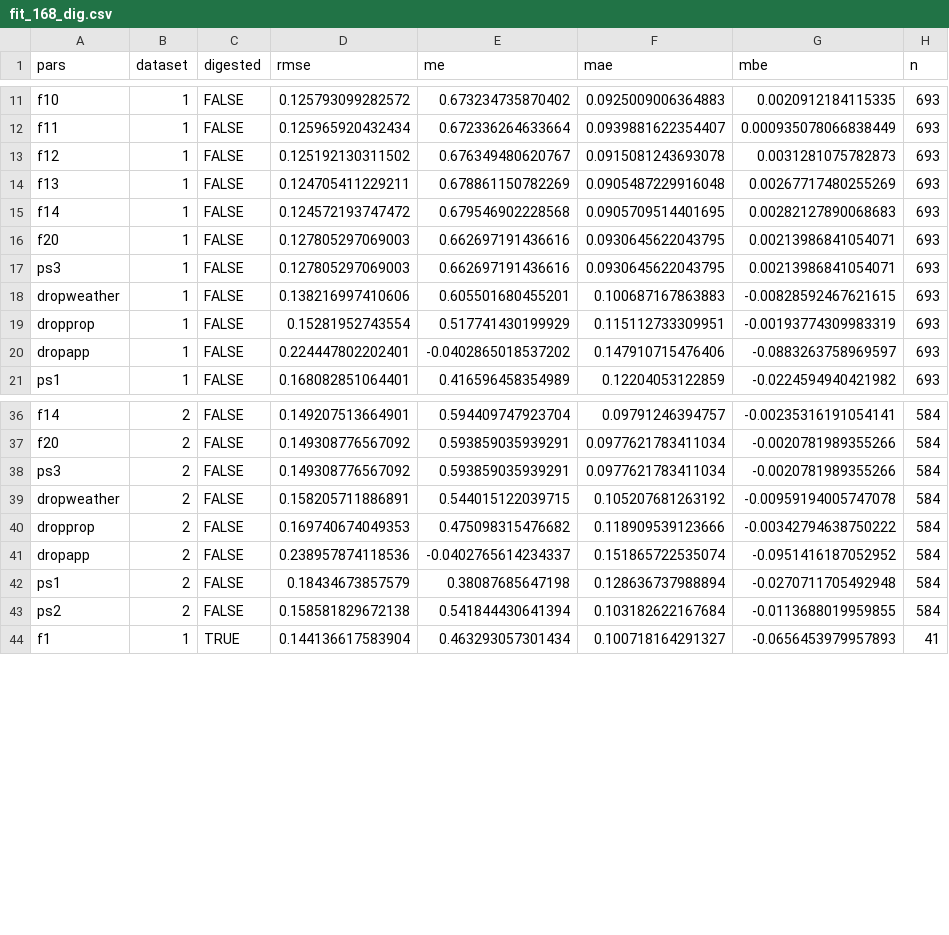
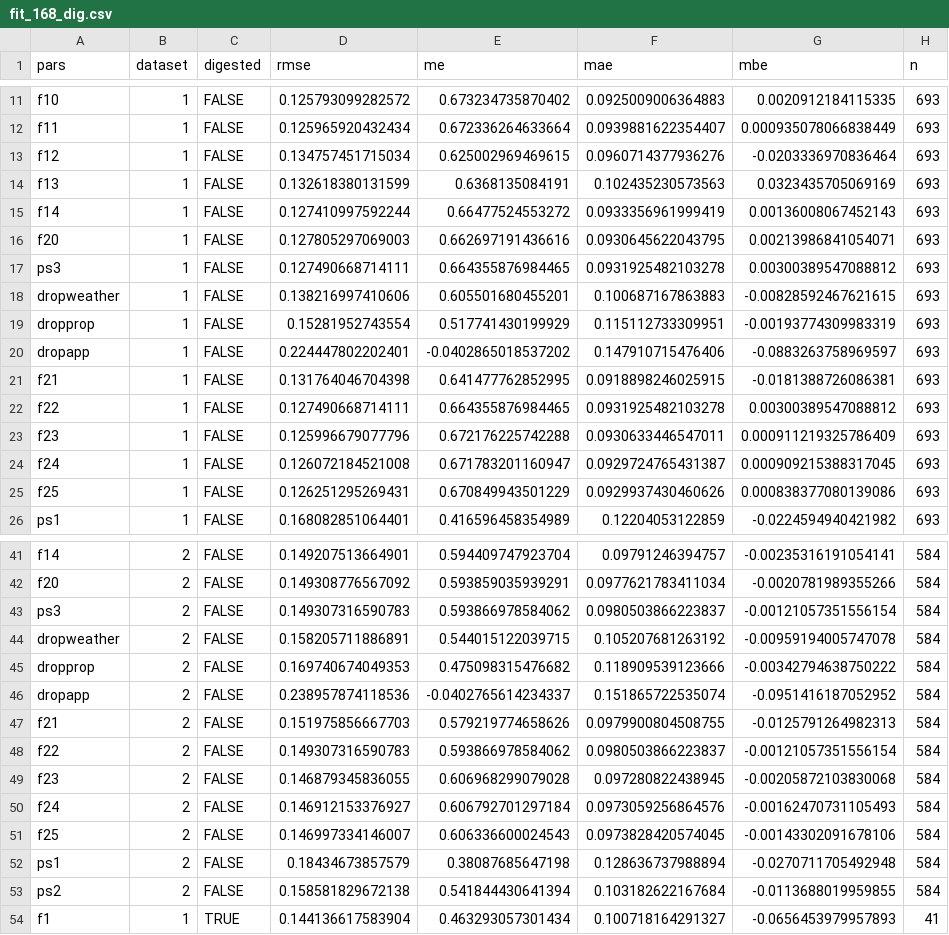
Before and after one commit to AU-BCE-EE/Hafner-2024-ALFAM2-dev, a CSV file: pars/output/fit_168_dig.csv, drawn as a sheet; only a part is shown, gaps mark what is left out; the diff covers the shown part only.

```diff
--- a/pars/output/fit_168_dig.csv
+++ b/pars/output/fit_168_dig.csv
@@ -12,7 +12,7 @@ f10,1,FALSE,0.125793099282572,0.673234735870402,0.0925009006364883,0.00209121841
 f11,1,FALSE,0.125965920432434,0.672336264633664,0.0939881622354407,0.000935078066838449,693
-f12,1,FALSE,0.125192130311502,0.676349480620767,0.0915081243693078,0.0031281075782873,693
-f13,1,FALSE,0.124705411229211,0.678861150782269,0.0905487229916048,0.00267717480255269,693
-f14,1,FALSE,0.124572193747472,0.679546902228568,0.0905709514401695,0.00282127890068683,693
+f12,1,FALSE,0.134757451715034,0.625002969469615,0.0960714377936276,-0.0203336970836464,693
+f13,1,FALSE,0.132618380131599,0.6368135084191,0.102435230573563,0.0323435705069169,693
+f14,1,FALSE,0.127410997592244,0.66477524553272,0.0933356961999419,0.00136008067452143,693
 f20,1,FALSE,0.127805297069003,0.662697191436616,0.0930645622043795,0.00213986841054071,693
-ps3,1,FALSE,0.127805297069003,0.662697191436616,0.0930645622043795,0.00213986841054071,693
+ps3,1,FALSE,0.127490668714111,0.664355876984465,0.0931925482103278,0.00300389547088812,693
 dropweather,1,FALSE,0.138216997410606,0.605501680455201,0.100687167863883,-0.00828592467621615,693
@@ -20,2 +20,7 @@ dropprop,1,FALSE,0.15281952743554,0.517741430199929,0.115112733309951,-0.0019377
 dropapp,1,FALSE,0.224447802202401,-0.0402865018537202,0.147910715476406,-0.0883263758969597,693
+f21,1,FALSE,0.131764046704398,0.641477762852995,0.0918898246025915,-0.0181388726086381,693
+f22,1,FALSE,0.127490668714111,0.664355876984465,0.0931925482103278,0.00300389547088812,693
+f23,1,FALSE,0.125996679077796,0.672176225742288,0.0930633446547011,0.000911219325786409,693
+f24,1,FALSE,0.126072184521008,0.671783201160947,0.0929724765431387,0.000909215388317045,693
+f25,1,FALSE,0.126251295269431,0.670849943501229,0.0929937430460626,0.000838377080139086,693
 ps1,1,FALSE,0.168082851064401,0.416596458354989,0.12204053122859,-0.0224594940421982,693
@@ -37,3 +42,3 @@ f14,2,FALSE,0.149207513664901,0.594409747923704,0.09791246394757,-0.002353161910
 f20,2,FALSE,0.149308776567092,0.593859035939291,0.0977621783411034,-0.0020781989355266,584
-ps3,2,FALSE,0.149308776567092,0.593859035939291,0.0977621783411034,-0.0020781989355266,584
+ps3,2,FALSE,0.149307316590783,0.593866978584062,0.0980503866223837,-0.00121057351556154,584
 dropweather,2,FALSE,0.158205711886891,0.544015122039715,0.105207681263192,-0.00959194005747078,584
@@ -41,2 +46,7 @@ dropprop,2,FALSE,0.169740674049353,0.475098315476682,0.118909539123666,-0.003427
 dropapp,2,FALSE,0.238957874118536,-0.0402765614234337,0.151865722535074,-0.0951416187052952,584
+f21,2,FALSE,0.151975856667703,0.579219774658626,0.0979900804508755,-0.0125791264982313,584
+f22,2,FALSE,0.149307316590783,0.593866978584062,0.0980503866223837,-0.00121057351556154,584
+f23,2,FALSE,0.146879345836055,0.606968299079028,0.097280822438945,-0.00205872103830068,584
+f24,2,FALSE,0.146912153376927,0.606792701297184,0.0973059256864576,-0.00162470731105493,584
+f25,2,FALSE,0.146997334146007,0.606336600024543,0.0973828420574045,-0.00143302091678106,584
 ps1,2,FALSE,0.18434673857579,0.38087685647198,0.128636737988894,-0.0270711705492948,584
```
Also changed, not shown: 10 added rows and 20 edited cells elsewhere in this file, pars/output/fit_168.csv, pars/output/fit_168_app_mthd.csv, 40 other files.
